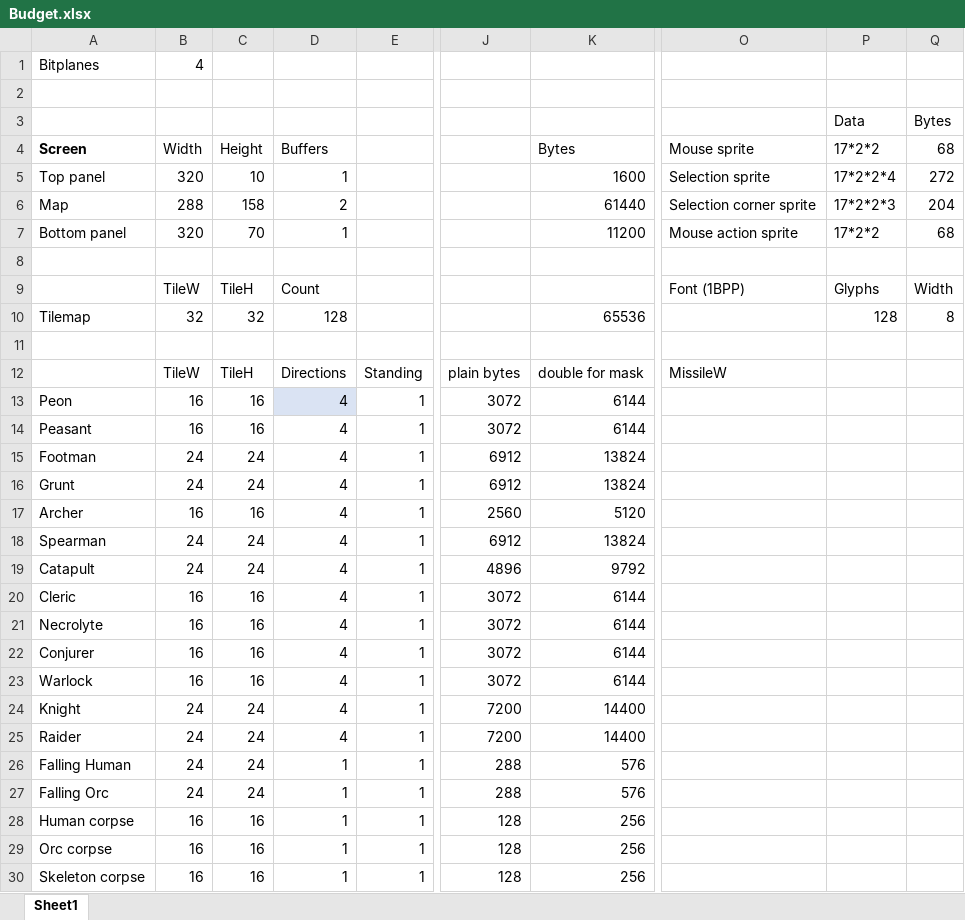
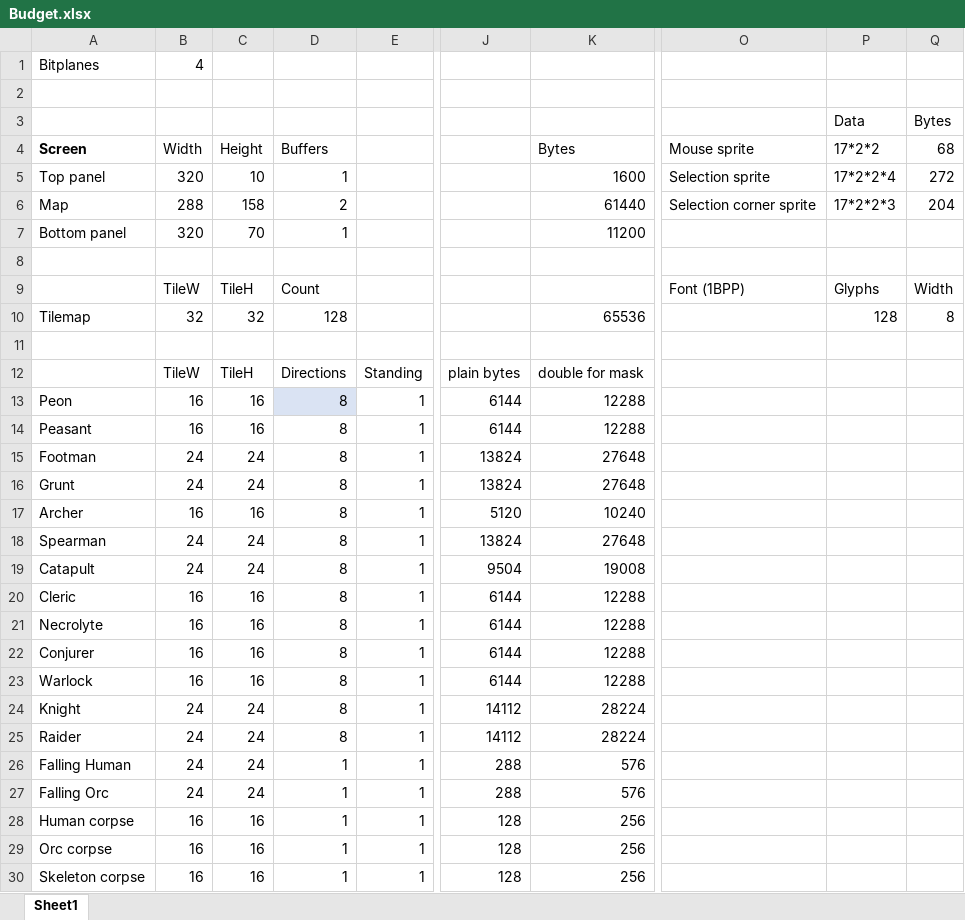
Before and after one commit to timfel/greatflight, an Excel workbook: Budget.xlsx, sheet Sheet1, drawn as a sheet; only a part is shown, gaps mark what is left out; values as stored, in another font and other column widths than the file's, no borders; the diff covers the shown part only; the diff names each change by its address in the sheet, - before the commit and + after, or states it on an @@ line.

Commit message:
Spreadsheet to budget chipram

```diff
--- a/Budget.xlsx (sheet Sheet1)
+++ b/Budget.xlsx (sheet Sheet1)
-O7 (Mouse sprite): Mouse action sprite
+O7 (Mouse sprite): (empty)
-P7 (17*2*2): 17*2*2
+P7 (17*2*2): (empty)
-Q7 (68): 68
+Q7 (68): (empty)
-O12 (Mouse sprite): MissileW
+O12 (Mouse sprite): (empty)
-D13:D25 (Buffers): 4
+D13:D25 (Buffers): 8
-J13:J14: 3072
+J13:J14: 6144
-K13:K14 (Bytes): 6144
+K13:K14 (Bytes): 12288
-J15:J16: 6912
+J15:J16: 13824
-K15:K16 (Bytes): 13824
+K15:K16 (Bytes): 27648
-J17: 2560
+J17: 5120
-K17 (Bytes): 5120
+K17 (Bytes): 10240
-J18: 6912
+J18: 13824
-K18 (Bytes): 13824
+K18 (Bytes): 27648
-J19: 4896
+J19: 9504
-K19 (Bytes): 9792
+K19 (Bytes): 19008
-J20:J23: 3072
+J20:J23: 6144
-K20:K23 (Bytes): 6144
+K20:K23 (Bytes): 12288
-J24:J25: 7200
+J24:J25: 14112
-K24:K25 (Bytes): 14400
+K24:K25 (Bytes): 28224
```
Also changed, not shown: 9 removed rows and 22 edited cells elsewhere in this sheet.
